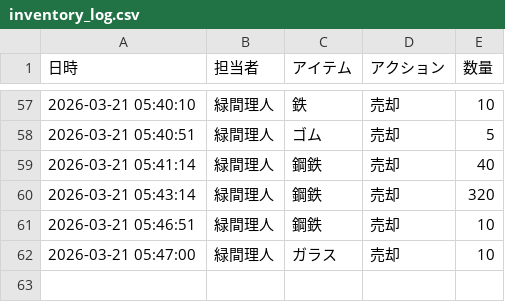
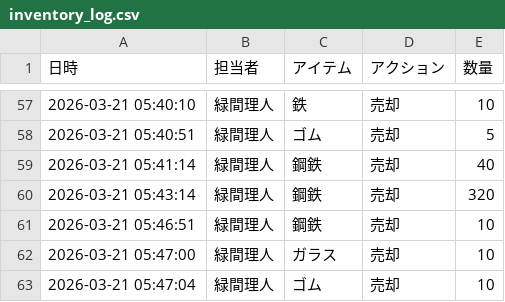
Before and after one commit to Lichtmido/midorima_material_inventory_management, a CSV file: inventory_log.csv, drawn as a sheet; only a part is shown, gaps mark what is left out.

Commit message:
Inventory Update: 2026-03-21 05:47:04

```diff
--- a/inventory_log.csv
+++ b/inventory_log.csv
@@ -62 +62,2 @@
 2026-03-21 05:47:00,緑間理人,ガラス,売却,10
+2026-03-21 05:47:04,緑間理人,ゴム,売却,10
```
